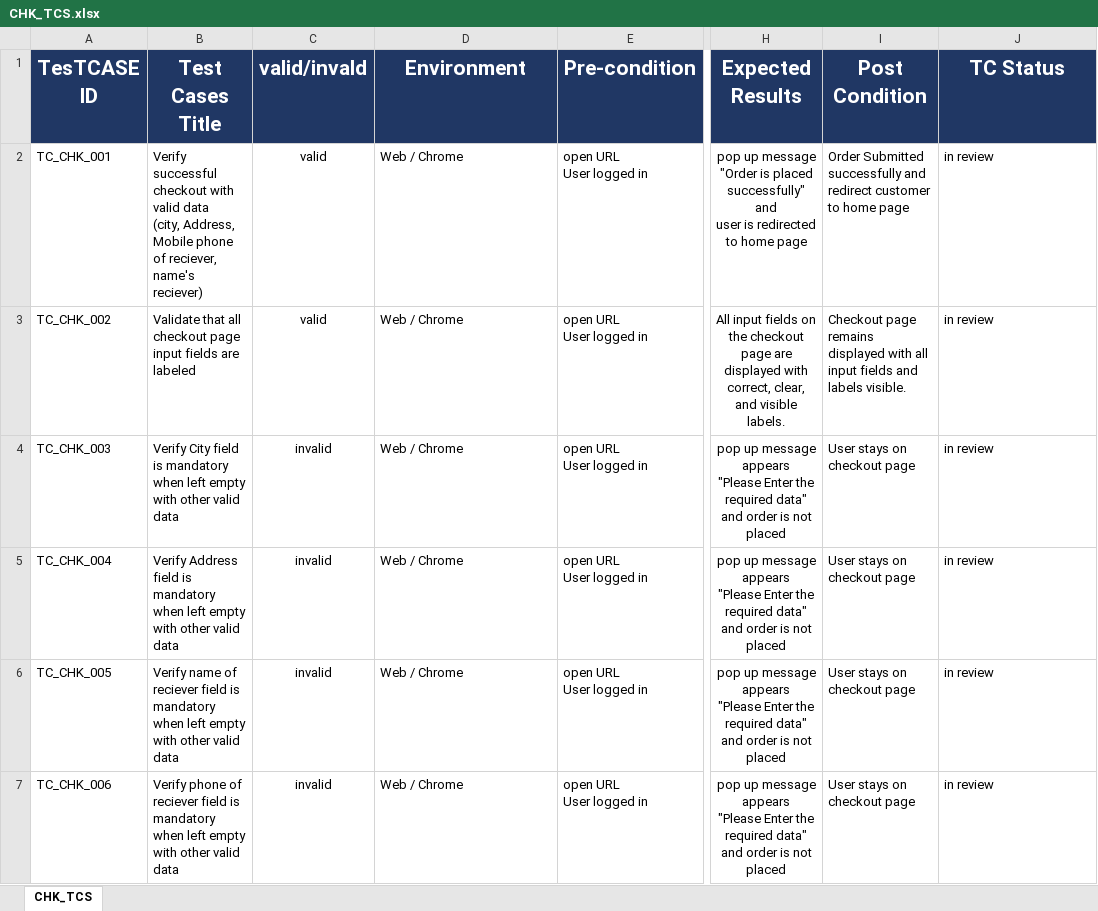
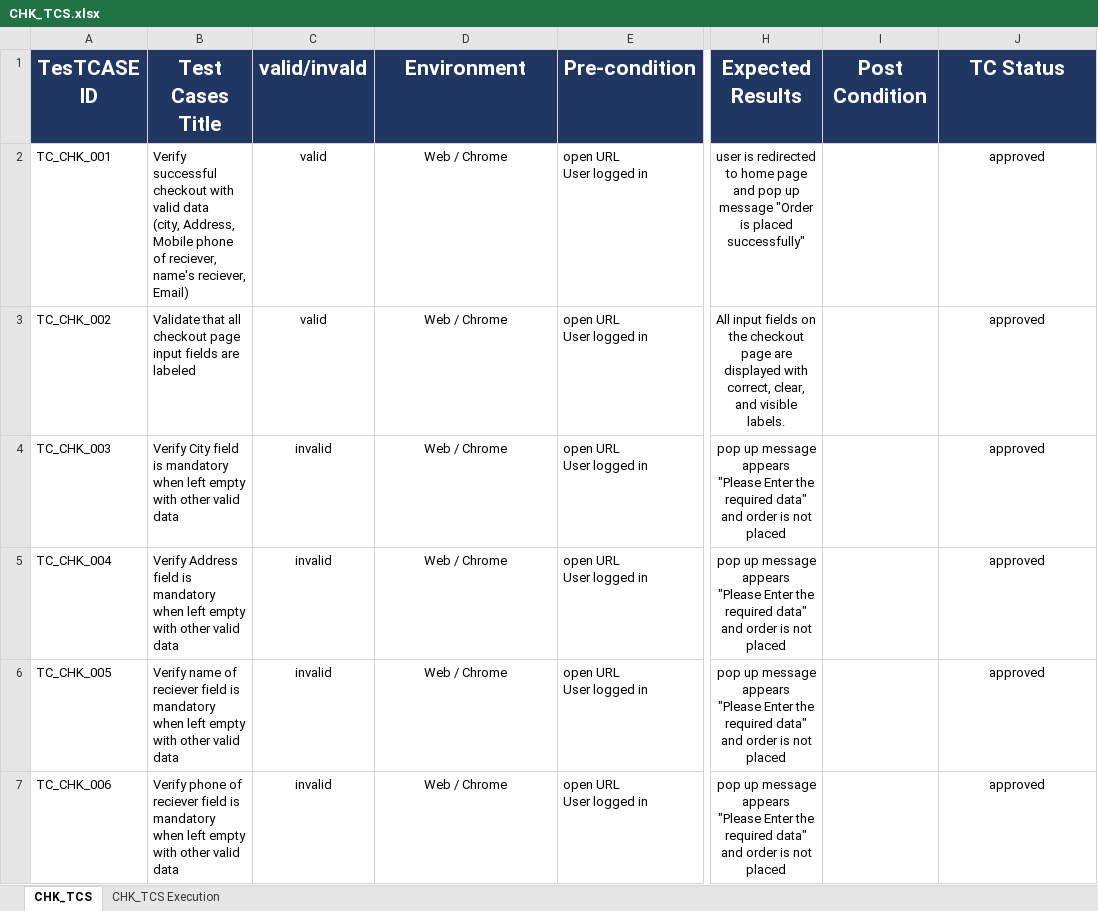
Before and after one commit to EL-Gohary1/Clothing-Web-Portal, an Excel workbook: TestCases_Docs/CHK_TCS.xlsx, sheet CHK_TCS, drawn as a sheet; only a part is shown, gaps mark what is left out; values as stored, in another font and other column widths than the file's, no borders; ↵ is a line break in a cell; the diff covers the shown part only; the diff names each change by its address in the sheet, - before the commit and + after, or states it on an @@ line.

Commit message:
test/Updated Checkout Test Cases and Execution

```diff
--- a/TestCases_Docs/CHK_TCS.xlsx (sheet CHK_TCS)
+++ b/TestCases_Docs/CHK_TCS.xlsx (sheet CHK_TCS)
+sheet tab: CHK_TCS Execution
-B2 (Test Cases Title): …reciever, name's reciever)
+B2 (Test Cases Title): …reciever, name's reciever, Email)
-D2:D7 alignment: left
+D2:D7 alignment: center
-H2 (Expected Results): pop up message "Order is placed successfully" ↵ and ↵ user is redirected to home page
+H2 (Expected Results): user is redirected to home page and pop up message "Order is placed successfully"
-I2 (Post Condition): Order Submitted successfully and redirect customer to home page
+I2 (Post Condition): (empty)
-J2:J7 (TC Status): in review
+J2:J7 (TC Status): approved
-J2:J7 alignment: left
+J2:J7 alignment: center
-I3 (Post Condition): Checkout page remains displayed with all input fields and labels visible.
+I3 (Post Condition): (empty)
-I4:I7 (Post Condition): User stays on checkout page
+I4:I7 (Post Condition): (empty)
```
Also changed, not shown: 13 edited cells and cell formats elsewhere in this sheet.
